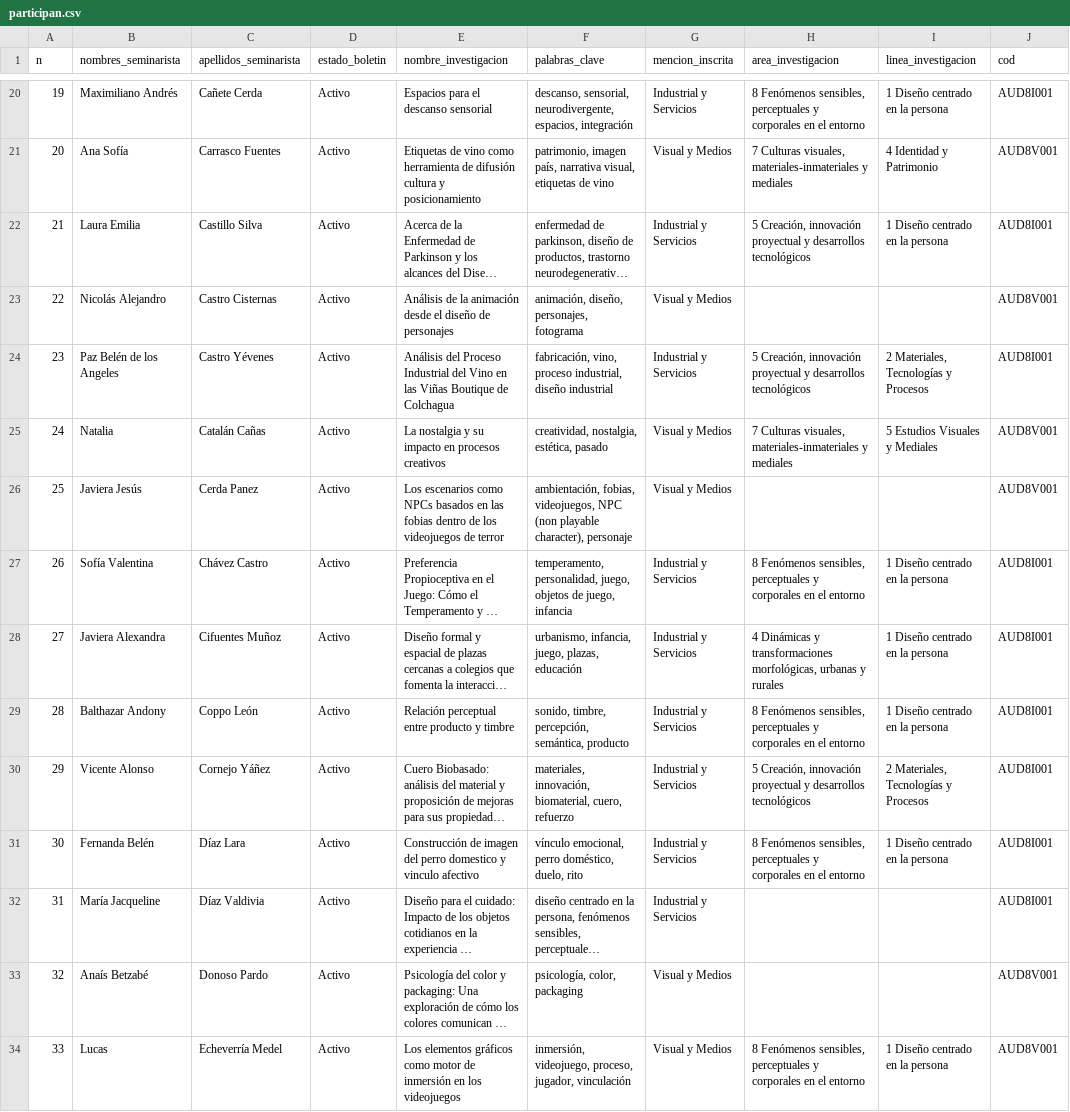
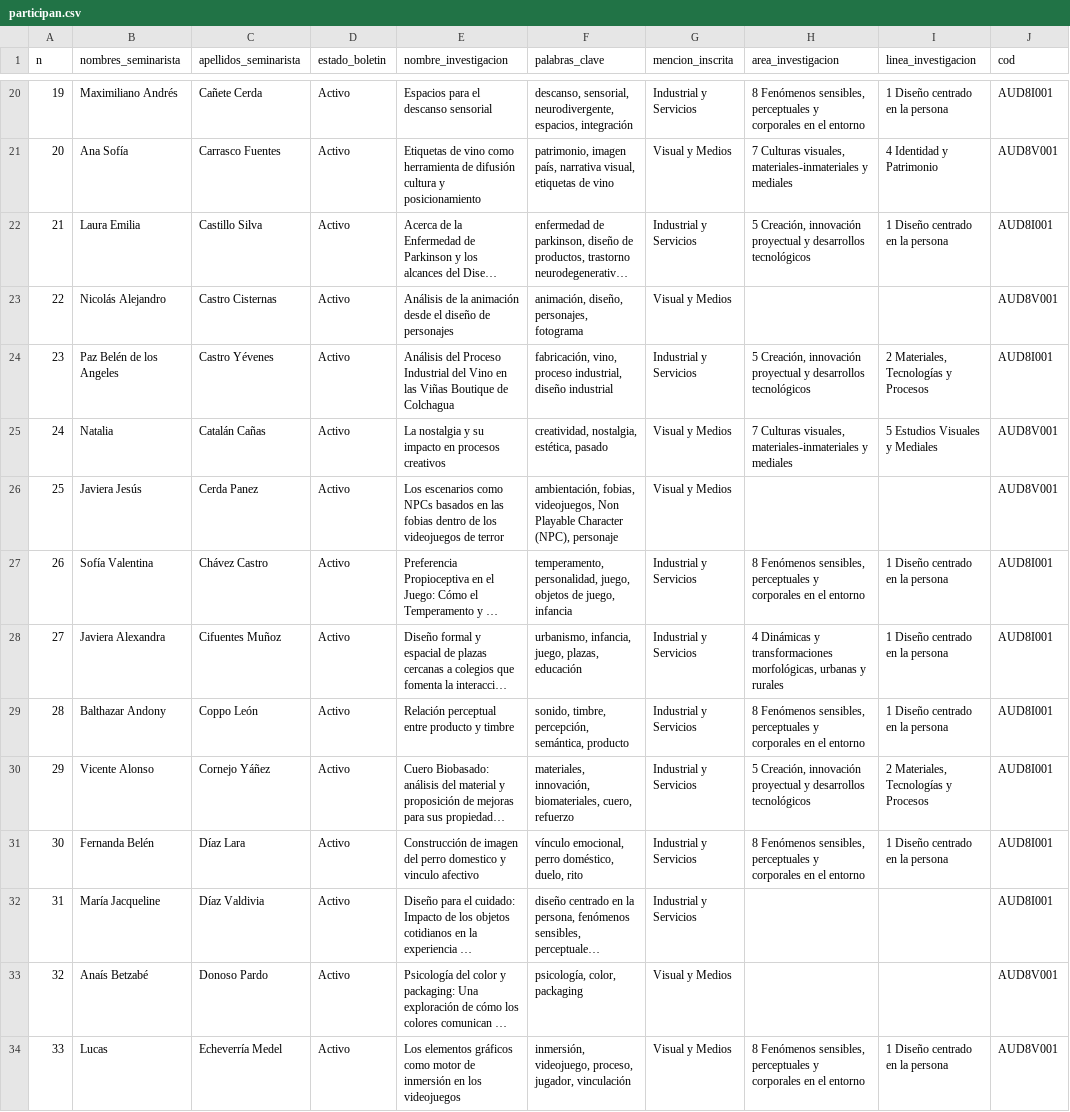
Before and after one commit to disenouchile/seminarios, a CSV file: participan.csv, drawn as a sheet; only a part is shown, gaps mark what is left out; long unchanged cells end in …; the diff covers the shown part only; the diff names each change by its address in the sheet, - before the commit and + after, or states it on an @@ line.

Commit message:
Add files via upload

```diff
--- a/participan.csv
+++ b/participan.csv
-F26 (palabras_clave): …fobias, videojuegos, NPC (non playable character), personaje
+F26 (palabras_clave): …fobias, videojuegos, Non Playable Character (NPC), personaje
-F30 (palabras_clave): materiales, innovación, biomaterial, cuero, refuerzo
+F30 (palabras_clave): materiales, innovación, biomateriales, cuero, refuerzo
```
Also changed, not shown: 13 edited cells elsewhere in this file.
